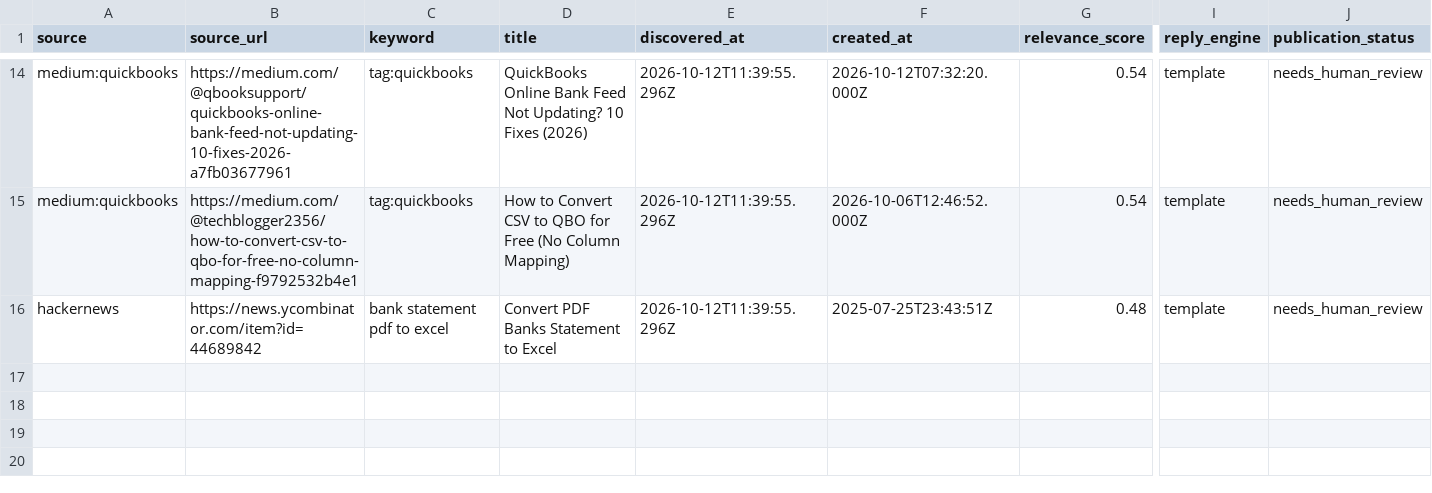
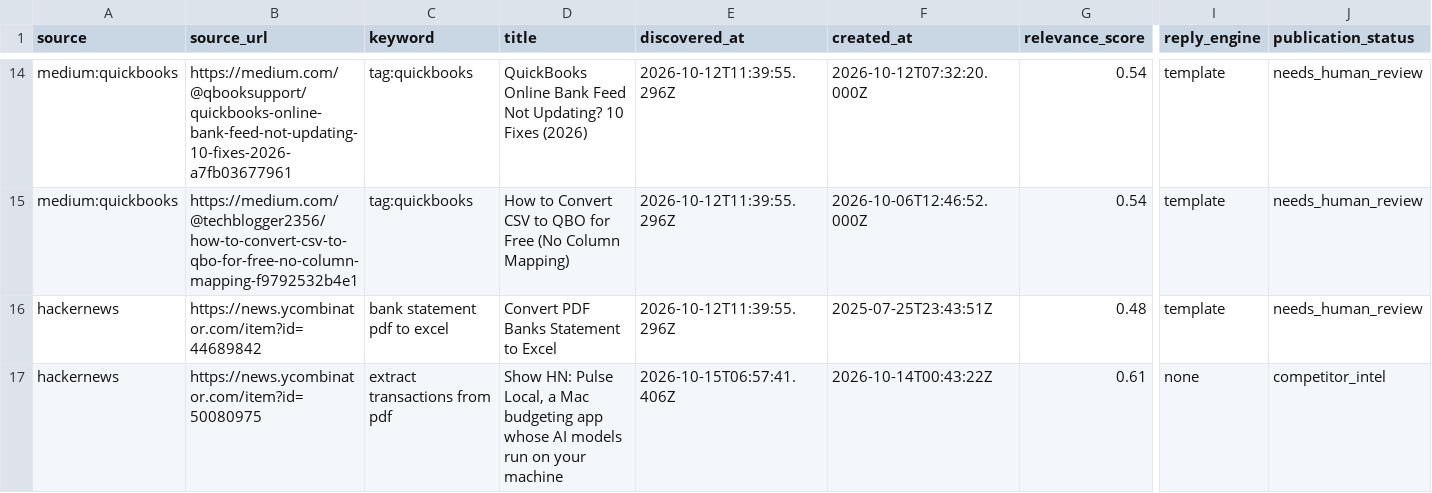
Before and after one commit to saidovahliddin97-oss/Project-of-Money-, a CSV file: tools/traffic-engine/data/opportunities.csv, drawn as a sheet; only a part is shown, gaps mark what is left out; rows hold the shown columns only; the diff names each change by its address in the sheet, - before the commit and + after, or states it on an @@ line.

```diff
--- a/tools/traffic-engine/data/opportunities.csv
+++ b/tools/traffic-engine/data/opportunities.csv
+row 17: hackernews | https://news.ycombinator.com/item?id=50080975 | extract transactions from pdf | Show HN: Pulse Local, a Mac budgeting app whose AI models run on your machine | 2026-10-15T06:57:41.406Z | 2026-10-14T00:43:22Z | 0.61 | none | competitor_intel
```
Also changed, not shown: 38 other files.
